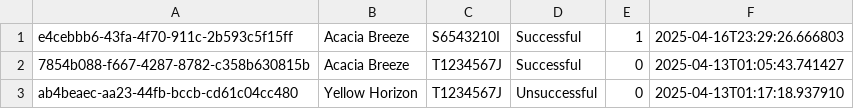
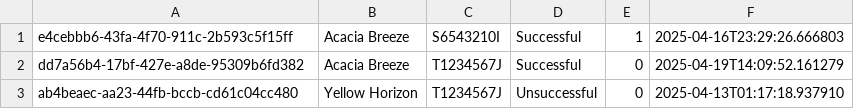
Before and after one commit to julia237500/SC2002-Group-Project, a CSV file: data/OfficerRegistrationList.csv, drawn as a sheet.

```diff
--- a/data/OfficerRegistrationList.csv
+++ b/data/OfficerRegistrationList.csv
@@ -1,3 +1,3 @@
 e4cebbb6-43fa-4f70-911c-2b593c5f15ff,Acacia Breeze,S6543210I,Successful,1,2025-04-16T23:29:26.666803
-7854b088-f667-4287-8782-c358b630815b,Acacia Breeze,T1234567J,Successful,0,2025-04-13T01:05:43.741427
+dd7a56b4-17bf-427e-a8de-95309b6fd382,Acacia Breeze,T1234567J,Successful,0,2025-04-19T14:09:52.161279
 ab4beaec-aa23-44fb-bccb-cd61c04cc480,Yellow Horizon,T1234567J,Unsuccessful,0,2025-04-13T01:17:18.937910
```
Also changed, not shown: data/ApplicationList.csv, data/EnquiryList.csv, 15 other files.
